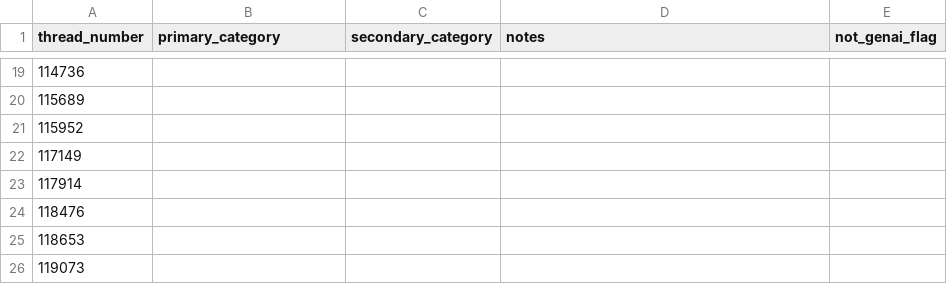
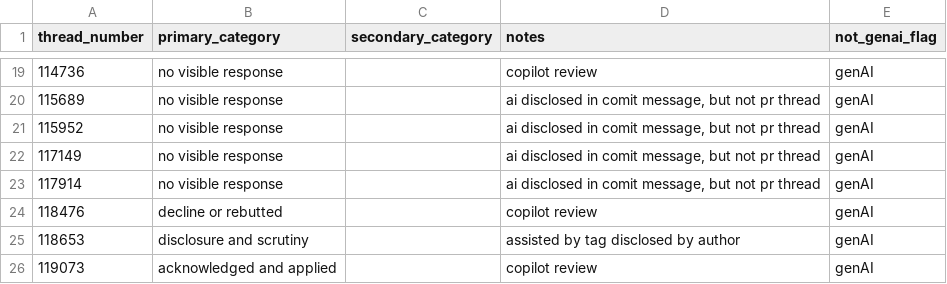
Before and after one commit to catrinacoons/CS480-Group-3-Project, a CSV file: coding_sheets/open_coding/catrina.csv, drawn as a sheet; only a part is shown, gaps mark what is left out; the diff covers the shown part only.

Commit message:
Update catrina.csv with new thread data

```diff
--- a/coding_sheets/open_coding/catrina.csv
+++ b/coding_sheets/open_coding/catrina.csv
@@ -19,8 +19,8 @@ thread_number,primary_category,secondary_category,notes,not_genai_flag
-114736,,,,
-115689,,,,
-115952,,,,
-117149,,,,
-117914,,,,
-118476,,,,
-118653,,,,
-119073,,,,
+114736,no visible response,,copilot review,genAI
+115689,no visible response,,"ai disclosed in comit message, but not pr thread",genAI
+115952,no visible response,,"ai disclosed in comit message, but not pr thread",genAI
+117149,no visible response,,"ai disclosed in comit message, but not pr thread",genAI
+117914,no visible response,,"ai disclosed in comit message, but not pr thread",genAI
+118476,decline or rebutted,,copilot review,genAI
+118653,disclosure and scrutiny,,assisted by tag disclosed by author,genAI
+119073,acknowledged and applied,,copilot review,genAI
```
Also changed, not shown: 56 edited cells elsewhere in this file.
